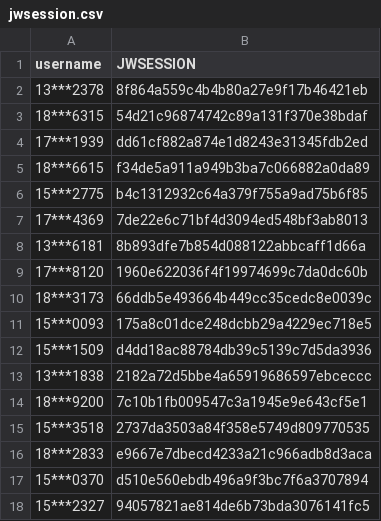
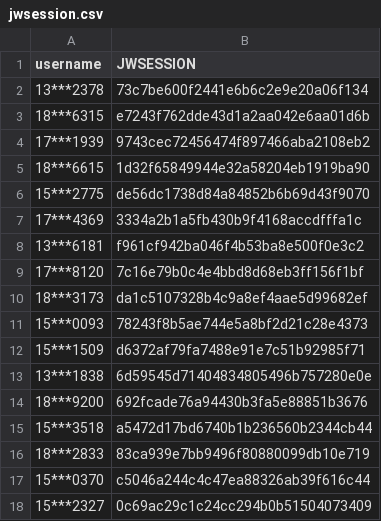
Before and after one commit to wangyuxiang123/XPUWeeklypunch, a CSV file: jwsession.csv, drawn as a sheet.

Commit message:
update

```diff
--- a/jwsession.csv
+++ b/jwsession.csv
@@ -1,18 +1,18 @@
 username,JWSESSION
-13***2378,8f864a559c4b4b80a27e9f17b46421eb
-18***6315,54d21c96874742c89a131f370e38bdaf
-17***1939,dd61cf882a874e1d8243e31345fdb2ed
-18***6615,f34de5a911a949b3ba7c066882a0da89
-15***2775,b4c1312932c64a379f755a9ad75b6f85
-17***4369,7de22e6c71bf4d3094ed548bf3ab8013
-13***6181,8b893dfe7b854d088122abbcaff1d66a
-17***8120,1960e622036f4f19974699c7da0dc60b
-18***3173,66ddb5e493664b449cc35cedc8e0039c
-15***0093,175a8c01dce248dcbb29a4229ec718e5
-15***1509,d4dd18ac88784db39c5139c7d5da3936
-13***1838,2182a72d5bbe4a65919686597ebceccc
-18***9200,7c10b1fb009547c3a1945e9e643cf5e1
-15***3518,2737da3503a84f358e5749d809770535
-18***2833,e9667e7dbecd4233a21c966adb8d3aca
-15***0370,d510e560ebdb496a9f3bc7f6a3707894
-15***2327,94057821ae814de6b73bda3076141fc5
+13***2378,73c7be600f2441e6b6c2e9e20a06f134
+18***6315,e7243f762dde43d1a2aa042e6aa01d6b
+17***1939,9743cec72456474f897466aba2108eb2
+18***6615,1d32f65849944e32a58204eb1919ba90
+15***2775,de56dc1738d84a84852b6b69d43f9070
+17***4369,3334a2b1a5fb430b9f4168accdfffa1c
+13***6181,f961cf942ba046f4b53ba8e500f0e3c2
+17***8120,7c16e79b0c4e4bbd8d68eb3ff156f1bf
+18***3173,da1c5107328b4c9a8ef4aae5d99682ef
+15***0093,78243f8b5ae744e5a8bf2d21c28e4373
+15***1509,d6372af79fa7488e91e7c51b92985f71
+13***1838,6d59545d71404834805496b757280e0e
+18***9200,692fcade76a94430b3fa5e88851b3676
+15***3518,a5472d17bd6740b1b236560b2344cb44
+18***2833,83ca939e7bb9496f80880099db10e719
+15***0370,c5046a244c4c47ea88326ab39f616c44
+15***2327,0c69ac29c1c24cc294b0b51504073409
```
